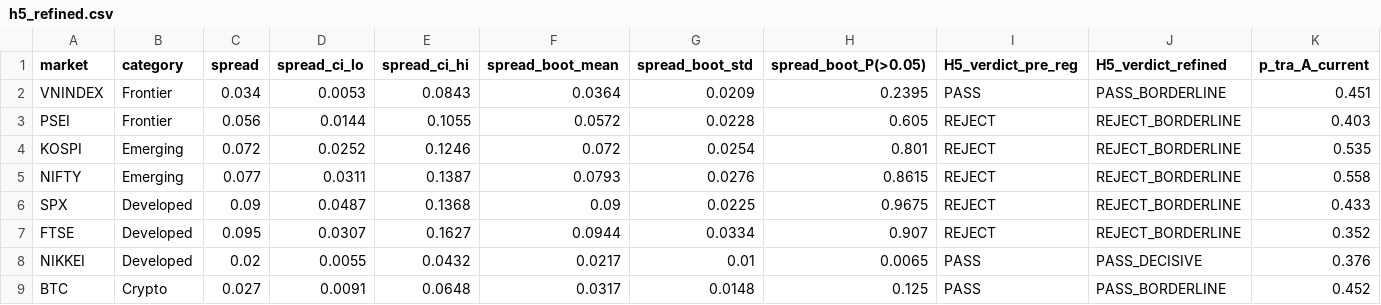
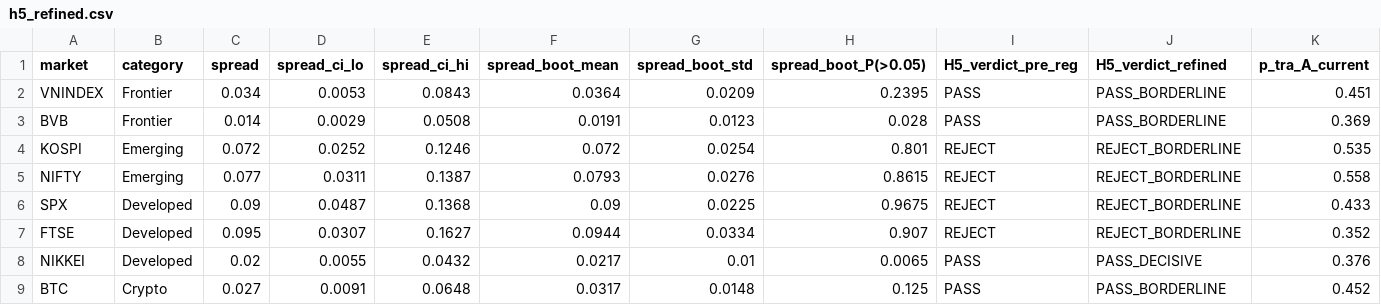
Before and after one commit to 223hoangthai35/entropy-paradox-research, a CSV file: validation/results_v2/h5_refined.csv, drawn as a sheet; only a part is shown; removed rows and columns are numbered as before the commit, all else as after; rows hold the shown columns only; the diff names each change by its address in the sheet, - before the commit and + after, or states it on an @@ line.

```diff
--- a/validation/results_v2/h5_refined.csv
+++ b/validation/results_v2/h5_refined.csv
-row 3: PSEI | Frontier | 0.056 | 0.0144 | 0.1055 | 0.0572 | 0.0228 | 0.605 | REJECT | REJECT_BORDERLINE | 0.403
+row 3: BVB | Frontier | 0.014 | 0.0029 | 0.0508 | 0.0191 | 0.0123 | 0.028 | PASS | PASS_BORDERLINE | 0.369
```
Also changed, not shown: validation/results_v2/h3_refined.csv, validation/results_v2/h4_block_permutation.csv, 44 other files.
